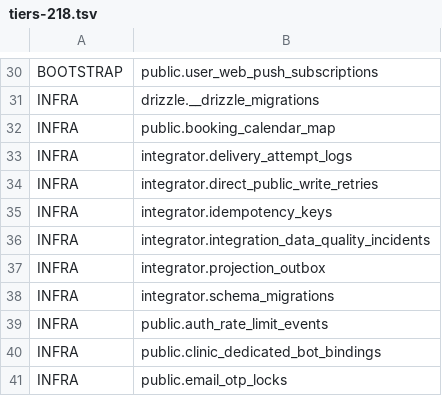
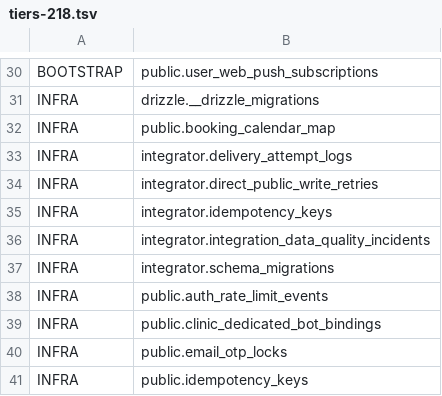
Before and after one commit to Dimmdao2/BersonCareBot, a TSV file: docs/_TODO/SAAS_FOUNDATION/scope-derivation/tiers-218.tsv, drawn as a sheet; only a part is shown, gaps mark what is left out; the shorter side is filled out with more unchanged rows.

```diff
--- a/docs/_TODO/SAAS_FOUNDATION/scope-derivation/tiers-218.tsv
+++ b/docs/_TODO/SAAS_FOUNDATION/scope-derivation/tiers-218.tsv
@@ -36,3 +36,2 @@ INFRA|integrator.idempotency_keys
 INFRA|integrator.integration_data_quality_incidents
-INFRA|integrator.projection_outbox
 INFRA|integrator.schema_migrations
```
Also changed, not shown: docs/_TODO/SAAS_FOUNDATION/scope-derivation/p0-12-json-payload-columns.tsv, 1 other file.
